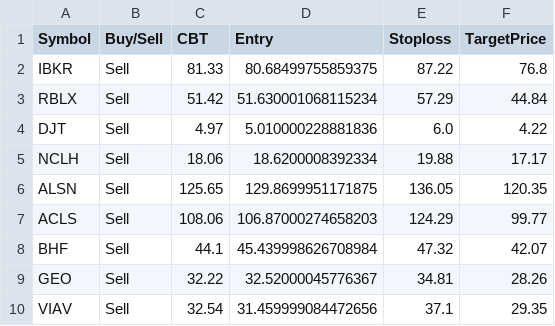
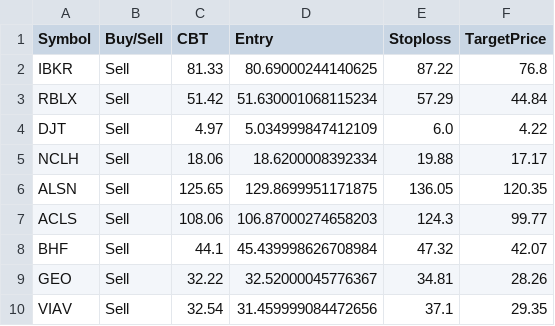
Before and after one commit to faizjio7011-code/trade_signals, a CSV file: orderbook/orderbook2026-11-12.csv, drawn as a sheet.

Commit message:
Upload orderbook2026-11-12.csv

```diff
--- a/orderbook/orderbook2026-11-12.csv
+++ b/orderbook/orderbook2026-11-12.csv
@@ -1,8 +1,8 @@
 Symbol,Buy/Sell,CBT,Entry,Stoploss,TargetPrice
-IBKR,Sell,81.33,80.68499755859375,87.22,76.8
+IBKR,Sell,81.33,80.69000244140625,87.22,76.8
 RBLX,Sell,51.42,51.630001068115234,57.29,44.84
-DJT,Sell,4.97,5.010000228881836,6.0,4.22
+DJT,Sell,4.97,5.034999847412109,6.0,4.22
 NCLH,Sell,18.06,18.6200008392334,19.88,17.17
 ALSN,Sell,125.65,129.8699951171875,136.05,120.35
-ACLS,Sell,108.06,106.87000274658203,124.29,99.77
+ACLS,Sell,108.06,106.87000274658203,124.3,99.77
 BHF,Sell,44.1,45.439998626708984,47.32,42.07
```
